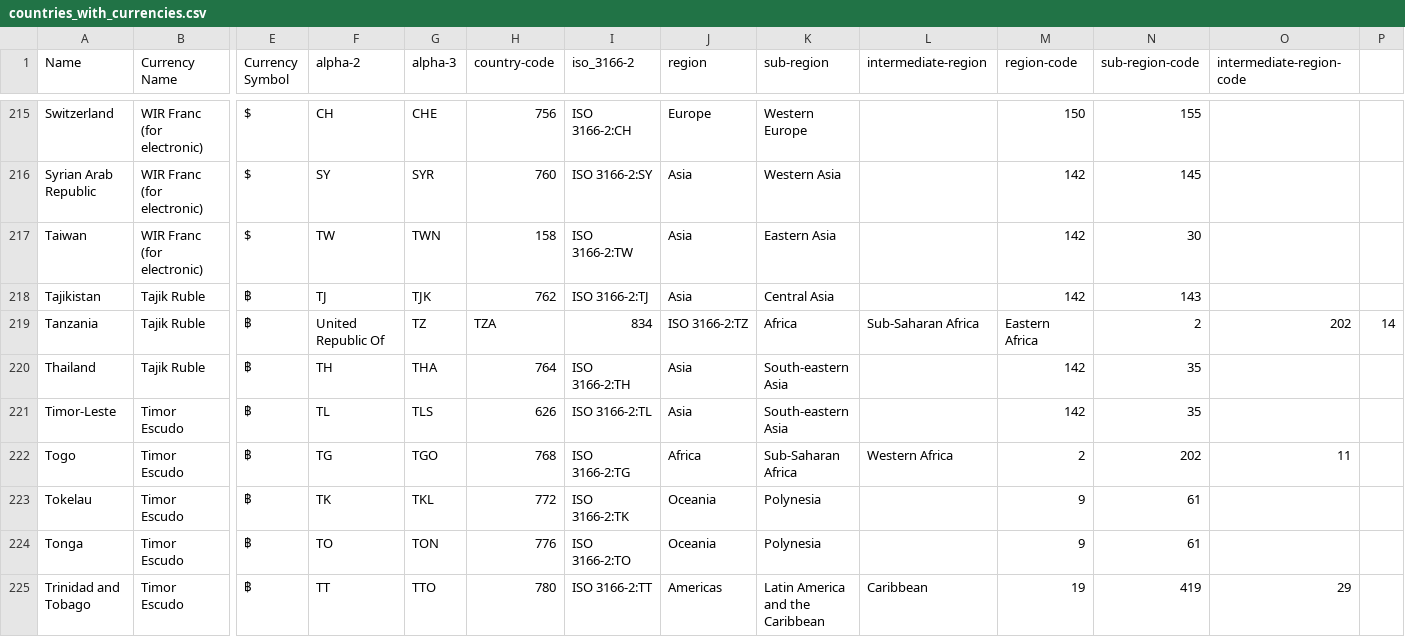
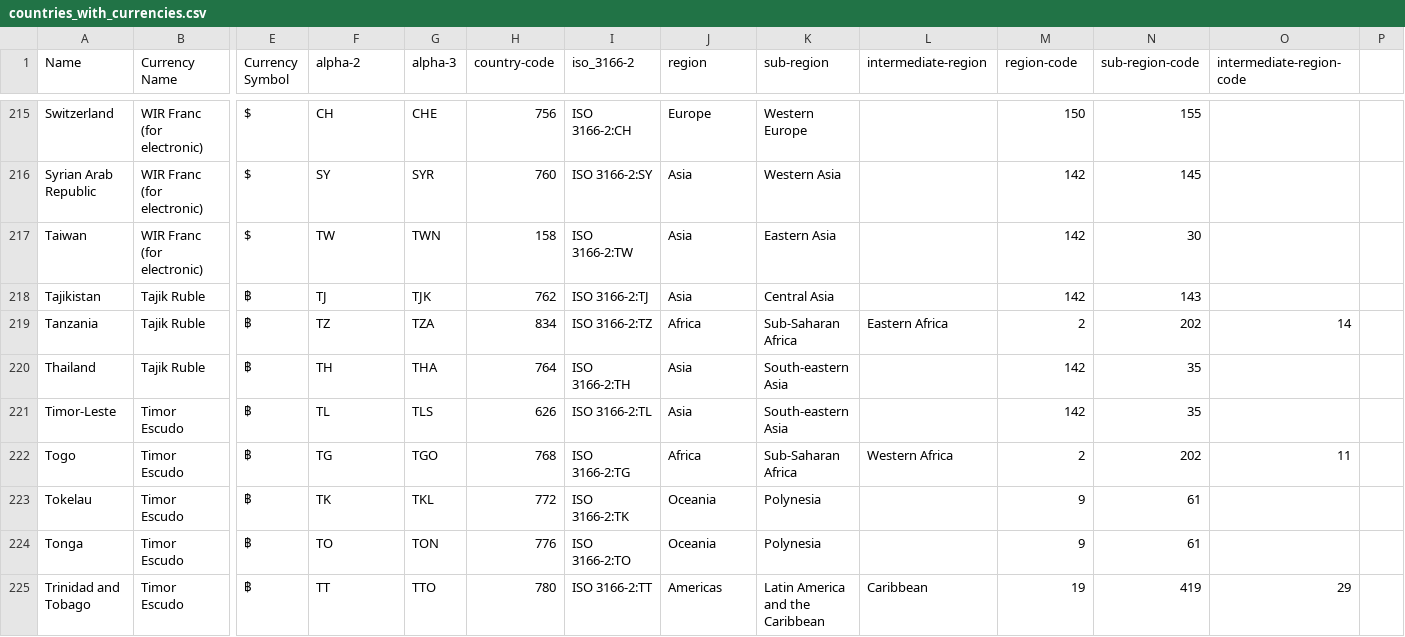
Before and after one commit to InformationWorks/TeachMoreCSV, a CSV file: countries_with_currencies.csv, drawn as a sheet; only a part is shown, gaps mark what is left out; the diff names each change by its address in the sheet, - before the commit and + after, or states it on an @@ line.

Commit message:
Update countries_with_currencies.csv

```diff
--- a/countries_with_currencies.csv
+++ b/countries_with_currencies.csv
-F219 (alpha-2): United Republic Of
+F219 (alpha-2): TZ
-G219 (alpha-3): TZ
+G219 (alpha-3): TZA
-H219 (country-code): TZA
+H219 (country-code): 834
-I219 (iso_3166-2): 834
+I219 (iso_3166-2): ISO 3166-2:TZ
-J219 (region): ISO 3166-2:TZ
+J219 (region): Africa
-K219 (sub-region): Africa
+K219 (sub-region): Sub-Saharan Africa
-L219 (intermediate-region): Sub-Saharan Africa
+L219 (intermediate-region): Eastern Africa
-M219 (region-code): Eastern Africa
+M219 (region-code): 2
-N219 (sub-region-code): 2
+N219 (sub-region-code): 202
-O219 (intermediate-region-code): 202
+O219 (intermediate-region-code): 14
-P219: 14
+P219: (empty)
```
